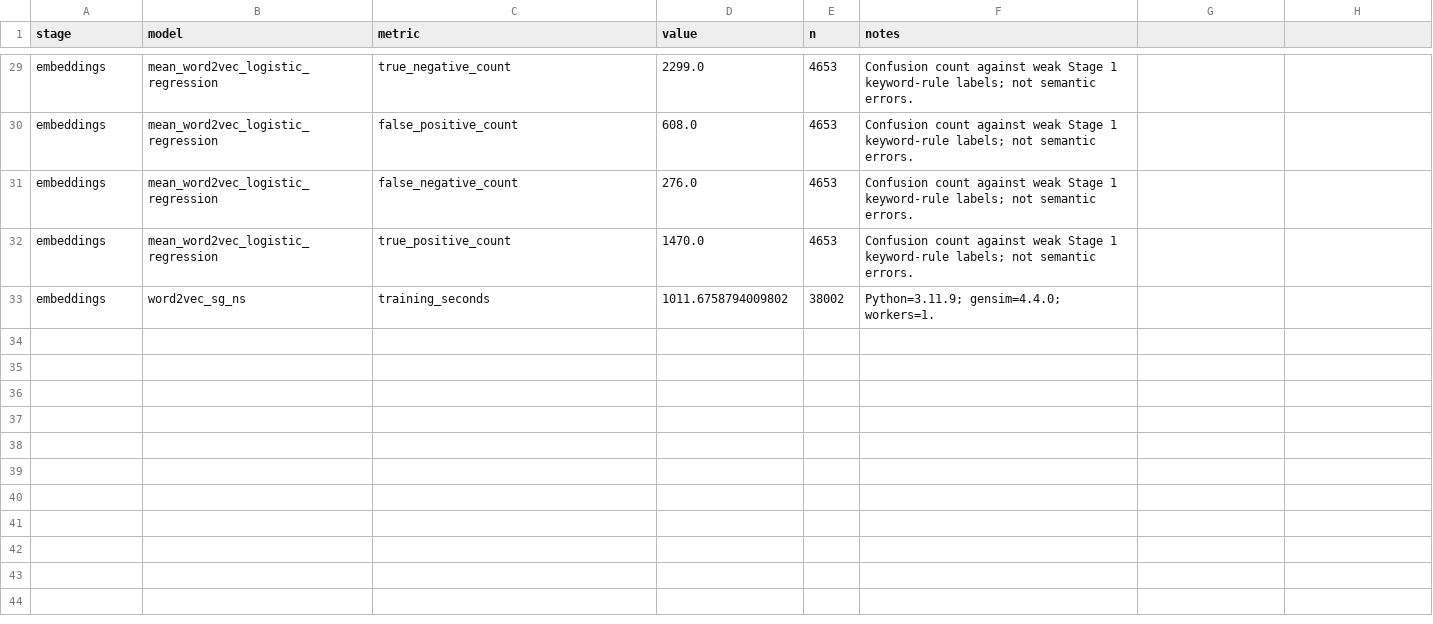
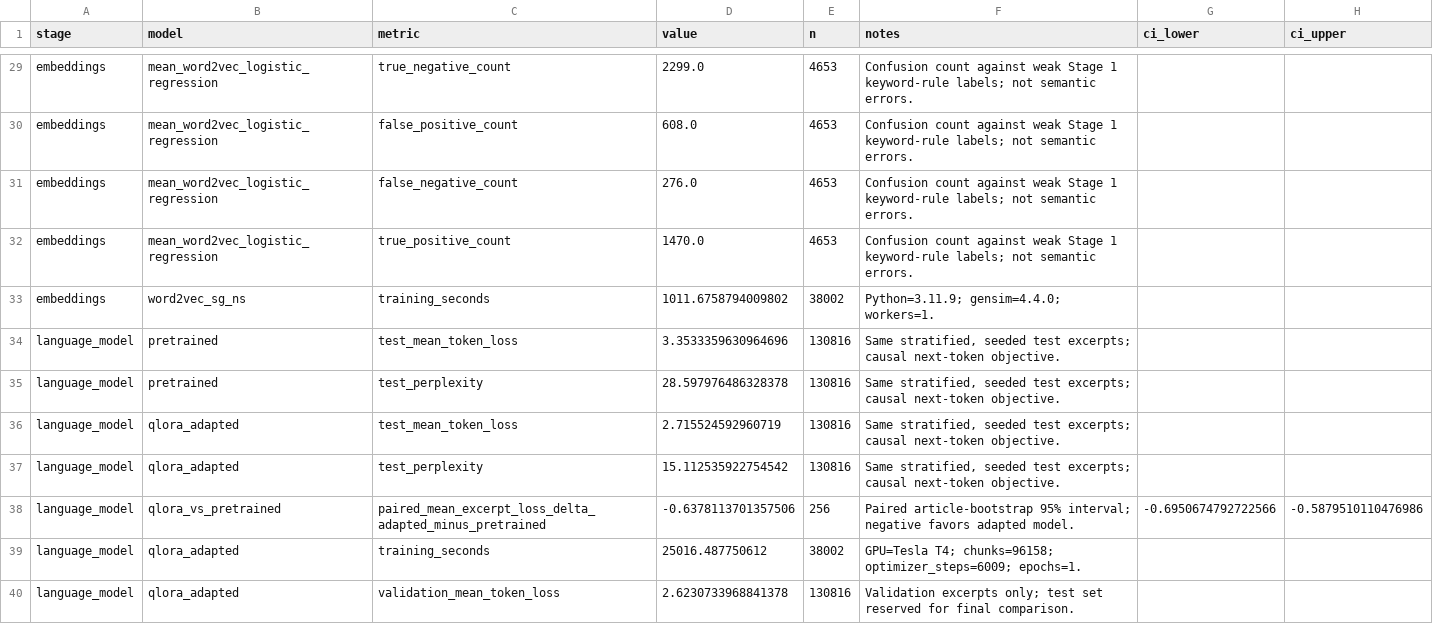
Before and after one commit to LeonByTM/Medis-Analysis, a CSV file: outputs/evaluations/stage2_metrics.csv, drawn as a sheet; only a part is shown, gaps mark what is left out; the diff names each change by its address in the sheet, - before the commit and + after, or states it on an @@ line.

```diff
--- a/outputs/evaluations/stage2_metrics.csv
+++ b/outputs/evaluations/stage2_metrics.csv
-G1: (empty)
+G1: ci_lower
-H1: (empty)
+H1: ci_upper
+row 34: language_model | pretrained | test_mean_token_loss | 3.3533359630964696 | 130816 | Same stratified, seeded test excerpts; causal next-token objective.
+row 35: language_model | pretrained | test_perplexity | 28.597976486328378 | 130816 | Same stratified, seeded test excerpts; causal next-token objective.
+row 36: language_model | qlora_adapted | test_mean_token_loss | 2.715524592960719 | 130816 | Same stratified, seeded test excerpts; causal next-token objective.
+row 37: language_model | qlora_adapted | test_perplexity | 15.112535922754542 | 130816 | Same stratified, seeded test excerpts; causal next-token objective.
+row 38: language_model | qlora_vs_pretrained | paired_mean_excerpt_loss_delta_adapted_minus_pretrained | -0.6378113701357506 | 256 | Paired article-bootstrap 95% interval; negative favors adapted model. | -0.6950674792722566 | -0.5879510110476986
+row 39: language_model | qlora_adapted | training_seconds | 25016.487750612 | 38002 | GPU=Tesla T4; chunks=96158; optimizer_steps=6009; epochs=1.
+row 40: language_model | qlora_adapted | validation_mean_token_loss | 2.6230733968841378 | 130816 | Validation excerpts only; test set reserved for final comparison.
```
Also changed, not shown: 30 other files.
